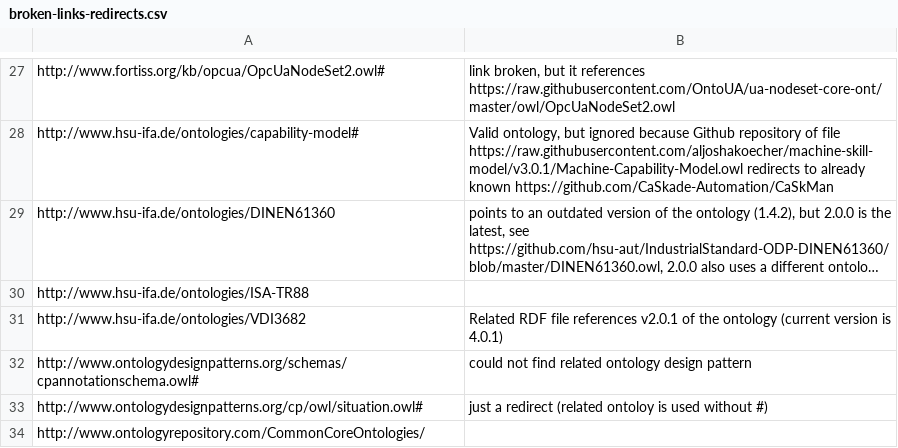
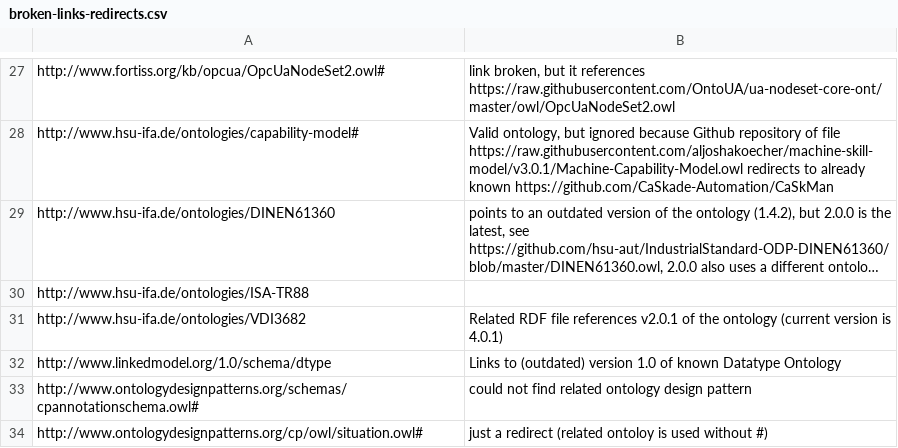
Before and after one commit to k00ni/manufacturing-industry-ontology-list, a CSV file: broken-links-redirects.csv, drawn as a sheet; only a part is shown, gaps mark what is left out; the shorter side is filled out with more unchanged rows; long unchanged cells end in ….

```diff
--- a/broken-links-redirects.csv
+++ b/broken-links-redirects.csv
@@ -31,2 +31,3 @@
 "http://www.hsu-ifa.de/ontologies/VDI3682","Related RDF file references v2.0.1 of the ontology (current version is 4.0.1)"
+"http://www.linkedmodel.org/1.0/schema/dtype","Links to (outdated) version 1.0 of known Datatype Ontology"
 "http://www.ontologydesignpatterns.org/schemas/cpannotationschema.owl#","could not find related ontology design pattern"
```
Also changed, not shown: ontologies.csv, 1 other file.
